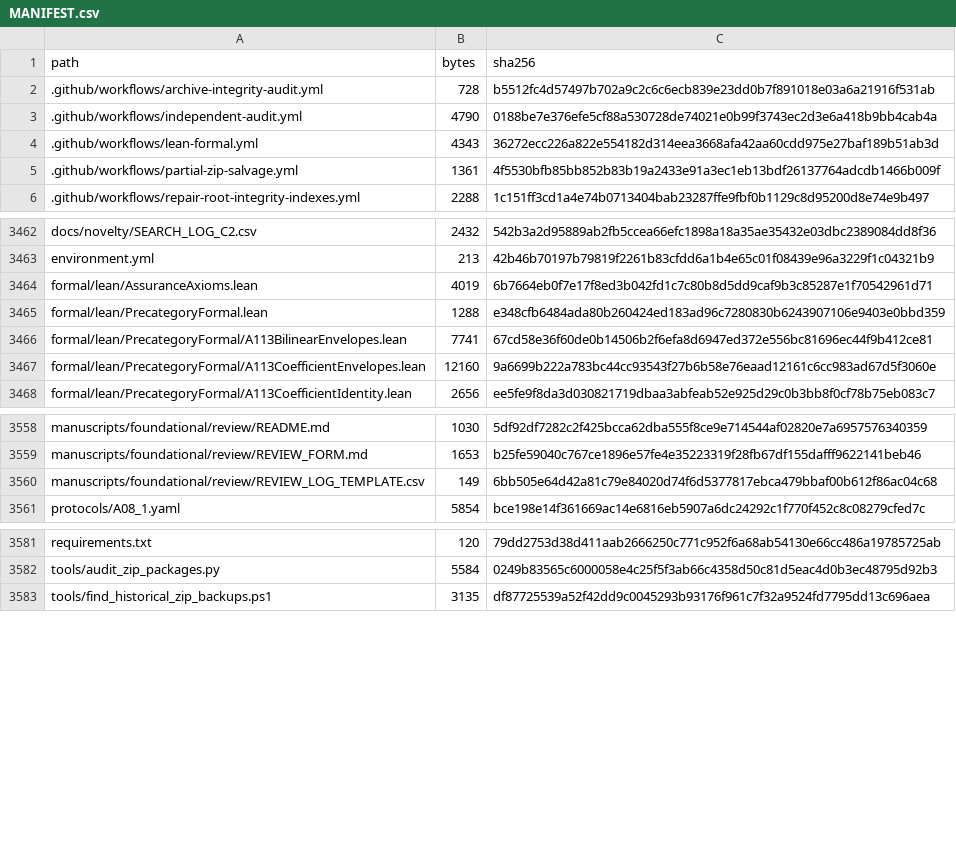
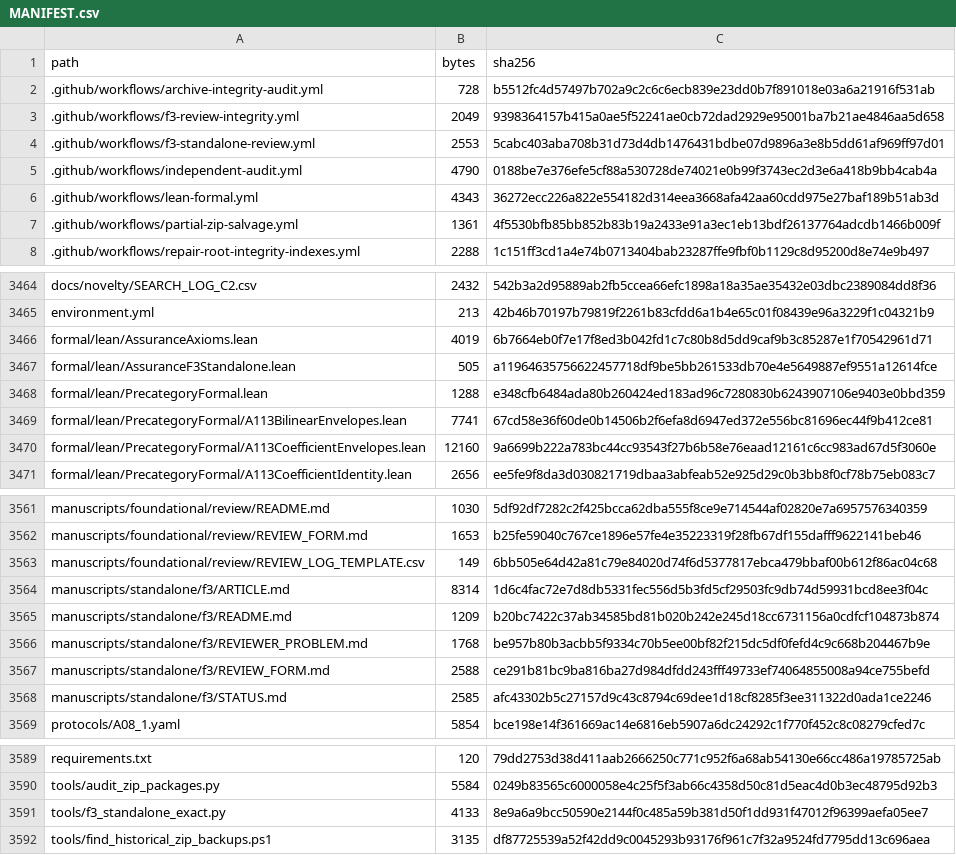
Before and after one commit to DevHabito/precategorical-modal-field-framework, a CSV file: MANIFEST.csv, drawn as a sheet; only a part is shown, gaps mark what is left out.

```diff
--- a/MANIFEST.csv
+++ b/MANIFEST.csv
@@ -2,2 +2,4 @@ path,bytes,sha256
 .github/workflows/archive-integrity-audit.yml,728,b5512fc4d57497b702a9c2c6c6ecb839e23dd0b7f891018e03a6a21916f531ab
+.github/workflows/f3-review-integrity.yml,2049,9398364157b415a0ae5f52241ae0cb72dad2929e95001ba7b21ae4846aa5d658
+.github/workflows/f3-standalone-review.yml,2553,5cabc403aba708b31d73d4db1476431bdbe07d9896a3e8b5dd61af969ff97d01
 .github/workflows/independent-audit.yml,4790,0188be7e376efe5cf88a530728de74021e0b99f3743ec2d3e6a418b9bb4cab4a
@@ -3464,2 +3466,3 @@ environment.yml,213,42b46b70197b79819f2261b83cfdd6a1b4e65c01f08439e96a3229f1c043
 formal/lean/AssuranceAxioms.lean,4019,6b7664eb0f7e17f8ed3b042fd1c7c80b8d5dd9caf9b3c85287e1f70542961d71
+formal/lean/AssuranceF3Standalone.lean,505,a11964635756622457718df9be5bb261533db70e4e5649887ef9551a12614fce
 formal/lean/PrecategoryFormal.lean,1288,e348cfb6484ada80b260424ed183ad96c7280830b6243907106e9403e0bbd359
@@ -3560,2 +3563,7 @@ manuscripts/foundational/review/REVIEW_FORM.md,1653,b25fe59040c767ce1896e57fe4e3
 manuscripts/foundational/review/REVIEW_LOG_TEMPLATE.csv,149,6bb505e64d42a81c79e84020d74f6d5377817ebca479bbaf00b612f86ac04c68
+manuscripts/standalone/f3/ARTICLE.md,8314,1d6c4fac72e7d8db5331fec556d5b3fd5cf29503fc9db74d59931bcd8ee3f04c
+manuscripts/standalone/f3/README.md,1209,b20bc7422c37ab34585bd81b020b242e245d18cc6731156a0cdfcf104873b874
+manuscripts/standalone/f3/REVIEWER_PROBLEM.md,1768,be957b80b3acbb5f9334c70b5ee00bf82f215dc5df0fefd4c9c668b204467b9e
+manuscripts/standalone/f3/REVIEW_FORM.md,2588,ce291b81bc9ba816ba27d984dfdd243fff49733ef74064855008a94ce755befd
+manuscripts/standalone/f3/STATUS.md,2585,afc43302b5c27157d9c43c8794c69dee1d18cf8285f3ee311322d0ada1ce2246
 protocols/A08_1.yaml,5854,bce198e14f361669ac14e6816eb5907a6dc24292c1f770f452c8c08279cfed7c
@@ -3582,2 +3590,3 @@ requirements.txt,120,79dd2753d38d411aab2666250c771c952f6a68ab54130e66cc486a19785
 tools/audit_zip_packages.py,5584,0249b83565c6000058e4c25f5f3ab66c4358d50c81d5eac4d0b3ec48795d92b3
+tools/f3_standalone_exact.py,4133,8e9a6a9bcc50590e2144f0c485a59b381d50f1dd931f47012f96399aefa05ee7
 tools/find_historical_zip_backups.ps1,3135,df87725539a52f42dd9c0045293b93176f961c7f32a9524fd7795dd13c696aea
```
Also changed, not shown: 1 other file.
